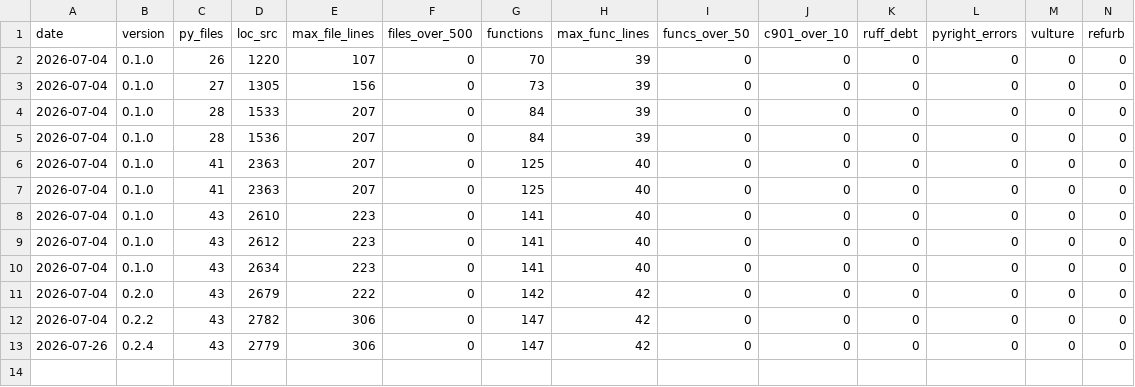
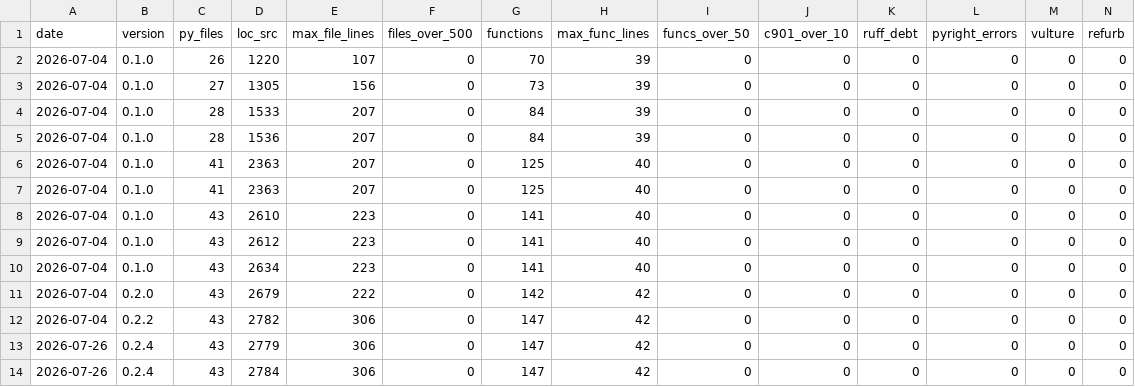
Before and after one commit to lduchosal/check_mysql, a CSV file: doc/quality-history.csv, drawn as a sheet; only a part is shown; rows hold the shown columns only; the diff names each change by its address in the sheet, - before the commit and + after, or states it on an @@ line.

```diff
--- a/doc/quality-history.csv
+++ b/doc/quality-history.csv
+row 14: 2026-07-26 | 0.2.4 | 43 | 2784 | 306 | 0 | 147 | 42 | 0 | 0 | 0 | 0 | 0 | 0
```
Also changed, not shown: 10 other files.
